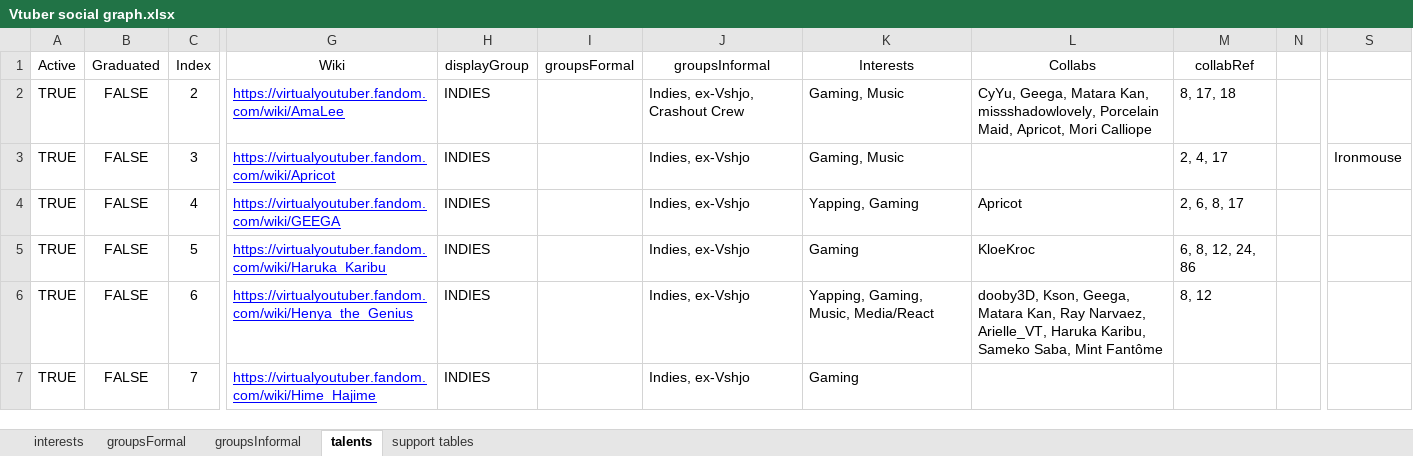
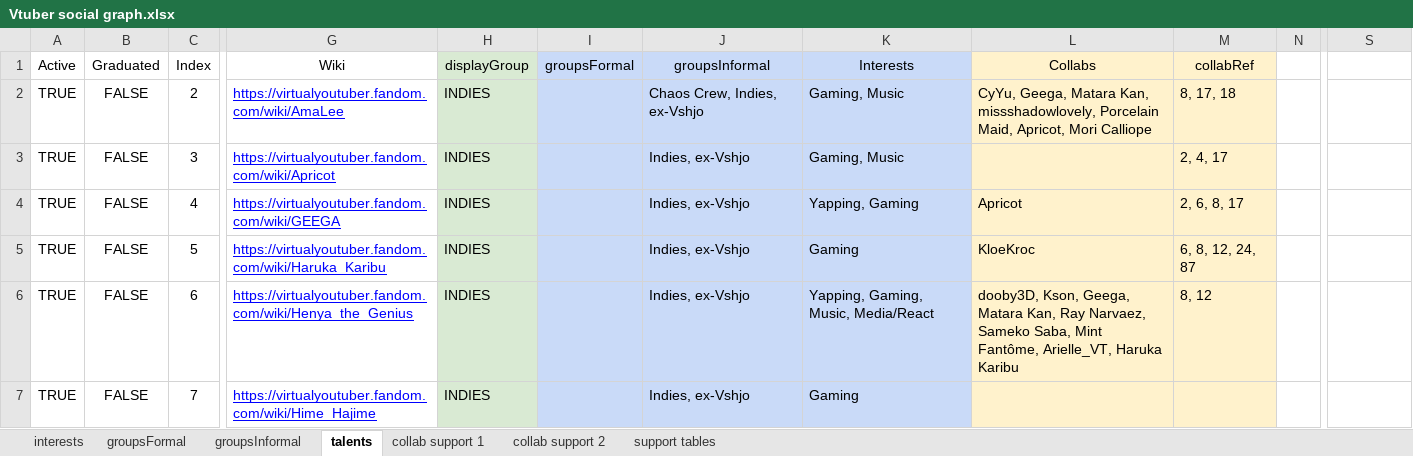
Before and after one commit to TurboTodd2000/Vtuber-social-graph-D3, an Excel workbook: data/_sheet/Vtuber social graph.xlsx, sheet talents, drawn as a sheet; only a part is shown, gaps mark what is left out; values as stored, in another font and other column widths than the file's, no borders; charts and pictures and table styles not drawn; the diff covers the shown part only; the diff names each change by its address in the sheet, - before the commit and + after, or states it on an @@ line.

Commit message:
current data sheet

```diff
--- a/data/_sheet/Vtuber social graph.xlsx (sheet talents)
+++ b/data/_sheet/Vtuber social graph.xlsx (sheet talents)
+sheet tab: collab support 1
+sheet tab: collab support 2
-H1:H7 fill: none
+H1:H7 fill: #D9EAD3
-I1:K7 fill: none
+I1:K7 fill: #C9DAF8
-L1:M7 fill: none
+L1:M7 fill: #FFF2CC
-J2 (groupsInformal): Indies, ex-Vshjo, Crashout Crew
+J2 (groupsInformal): Chaos Crew, Indies, ex-Vshjo
-S3: Ironmouse
+S3: (empty)
-M5 (collabRef): 6, 8, 12, 24, 86
+M5 (collabRef): 6, 8, 12, 24, 87
-L6 (Collabs): …Ray Narvaez, Arielle_VT, Haruka Karibu, Sameko Saba, Mint Fantôme
+L6 (Collabs): …Ray Narvaez, Sameko Saba, Mint Fantôme, Arielle_VT, Haruka Karibu
```
Also changed, not shown: 1 added row, 459 edited cells and cell formats elsewhere in this sheet, sheet support tables, sheet groupsInformal, sheet groupsFormal, sheet interests, charts or pictures.
